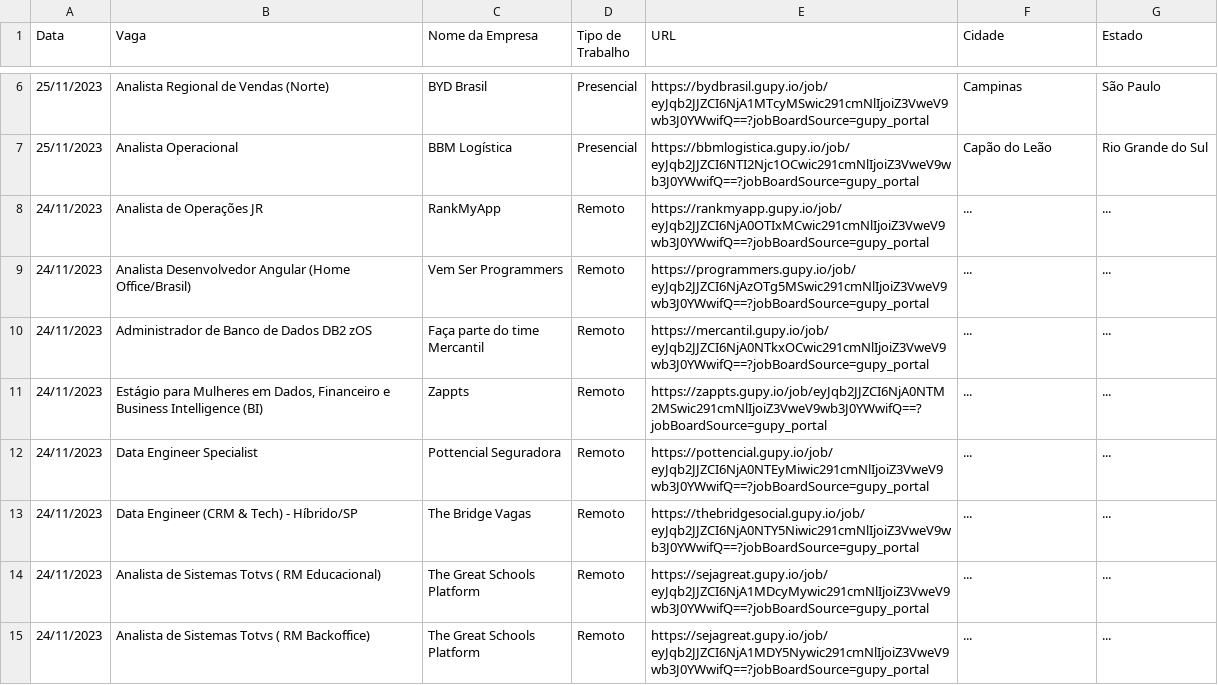
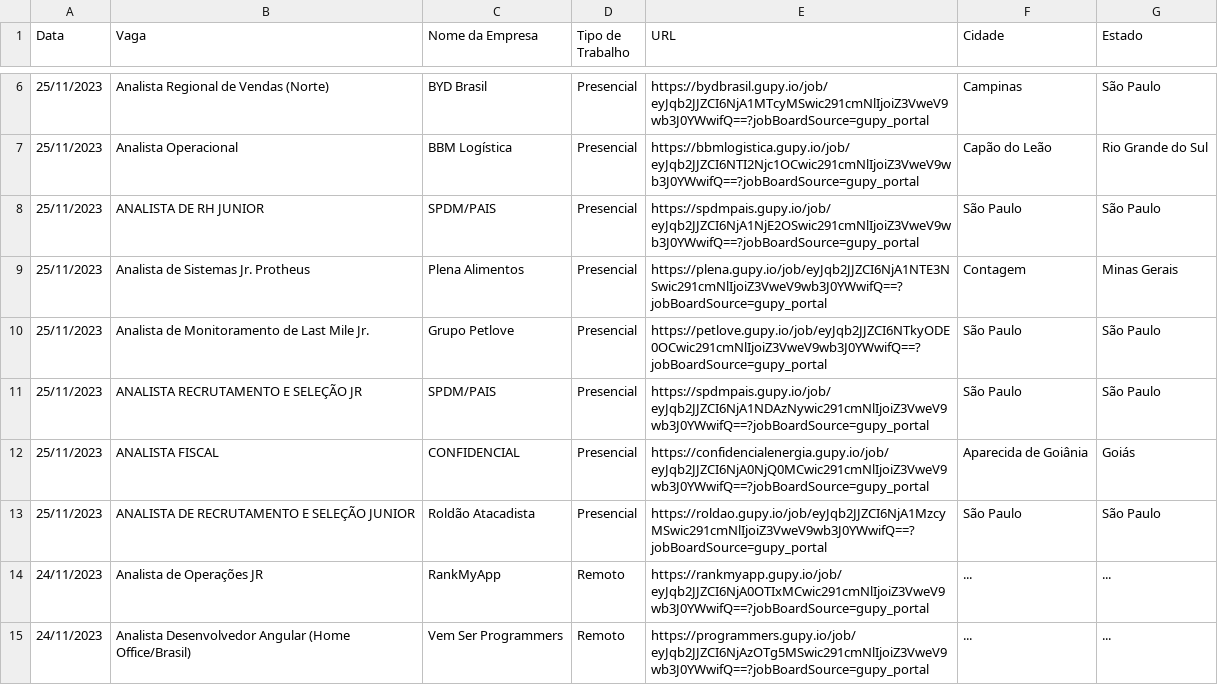
Before and after one commit to Moscarde/Junior_Zone, a CSV file: data/googlesheets_dataset.csv, drawn as a sheet; only a part is shown, gaps mark what is left out; the shorter side is filled out with more unchanged rows; the diff names each change by its address in the sheet, - before the commit and + after, or states it on an @@ line.

```diff
--- a/data/googlesheets_dataset.csv
+++ b/data/googlesheets_dataset.csv
+row 8: 25/11/2023 | ANALISTA DE RH JUNIOR | SPDM/PAIS | Presencial | https://spdmpais.gupy.io/job/eyJqb2JJZCI6NjA1NjE2OSwic291cmNlIjoiZ3VweV9wb3J0YWwifQ==?jobBoardSource=gupy_portal | São Paulo | São Paulo
+row 9: 25/11/2023 | Analista de Sistemas Jr. Protheus | Plena Alimentos | Presencial | https://plena.gupy.io/job/eyJqb2JJZCI6NjA1NTE3NSwic291cmNlIjoiZ3VweV9wb3J0YWwifQ==?jobBoardSource=gupy_portal | Contagem | Minas Gerais
+row 10: 25/11/2023 | Analista de Monitoramento de Last Mile Jr. | Grupo Petlove | Presencial | https://petlove.gupy.io/job/eyJqb2JJZCI6NTkyODE0OCwic291cmNlIjoiZ3VweV9wb3J0YWwifQ==?jobBoardSource=gupy_portal | São Paulo | São Paulo
+row 11: 25/11/2023 | ANALISTA RECRUTAMENTO E SELEÇÃO JR | SPDM/PAIS | Presencial | https://spdmpais.gupy.io/job/eyJqb2JJZCI6NjA1NDAzNywic291cmNlIjoiZ3VweV9wb3J0YWwifQ==?jobBoardSource=gupy_portal | São Paulo | São Paulo
+row 12: 25/11/2023 | ANALISTA FISCAL | CONFIDENCIAL | Presencial | https://confidencialenergia.gupy.io/job/eyJqb2JJZCI6NjA0NjQ0MCwic291cmNlIjoiZ3VweV9wb3J0YWwifQ==?jobBoardSource=gupy_portal | Aparecida de Goiânia | Goiás
+row 13: 25/11/2023 | ANALISTA DE RECRUTAMENTO E SELEÇÃO JUNIOR | Roldão Atacadista | Presencial | https://roldao.gupy.io/job/eyJqb2JJZCI6NjA1MzcyMSwic291cmNlIjoiZ3VweV9wb3J0YWwifQ==?jobBoardSource=gupy_portal | São Paulo | São Paulo
```
Also changed, not shown: data/job_ids.csv, 1 other file.
